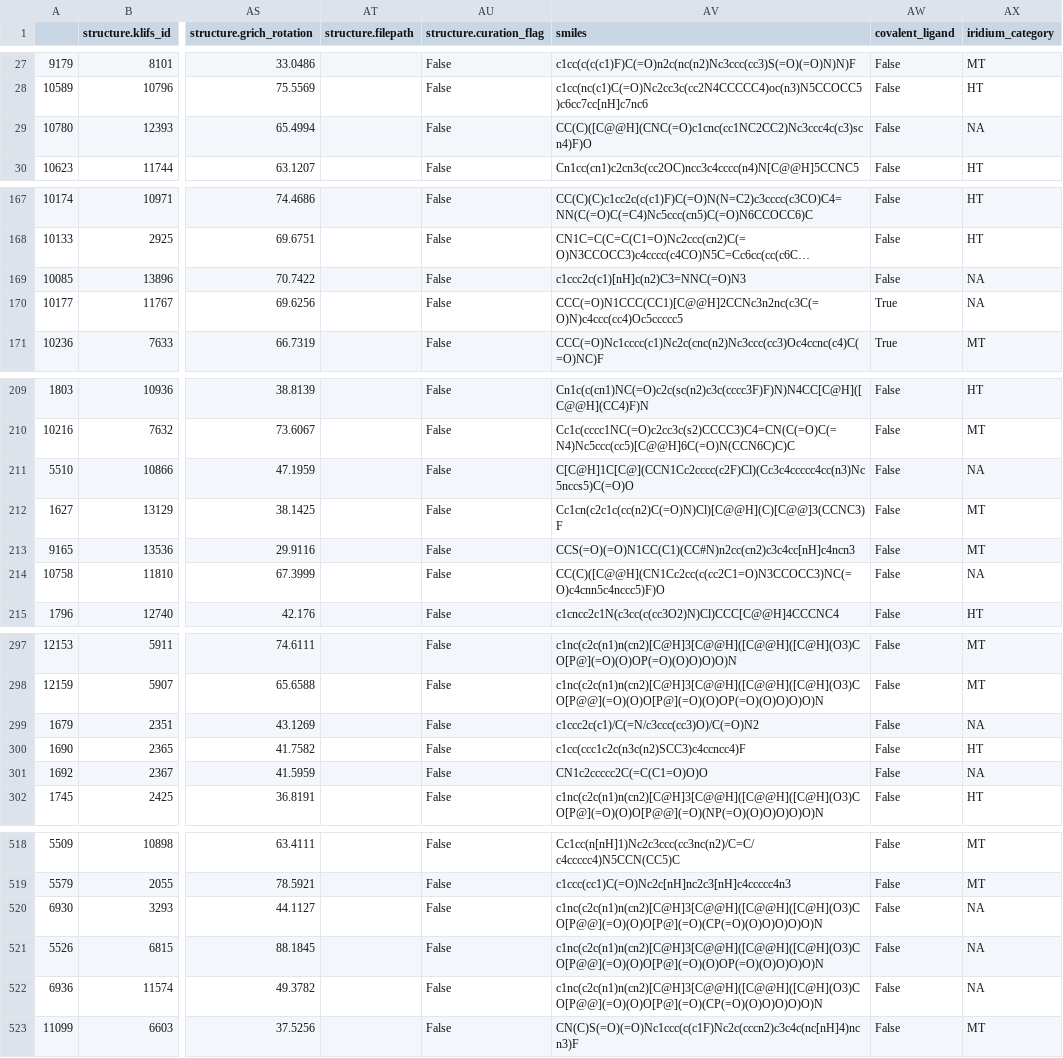
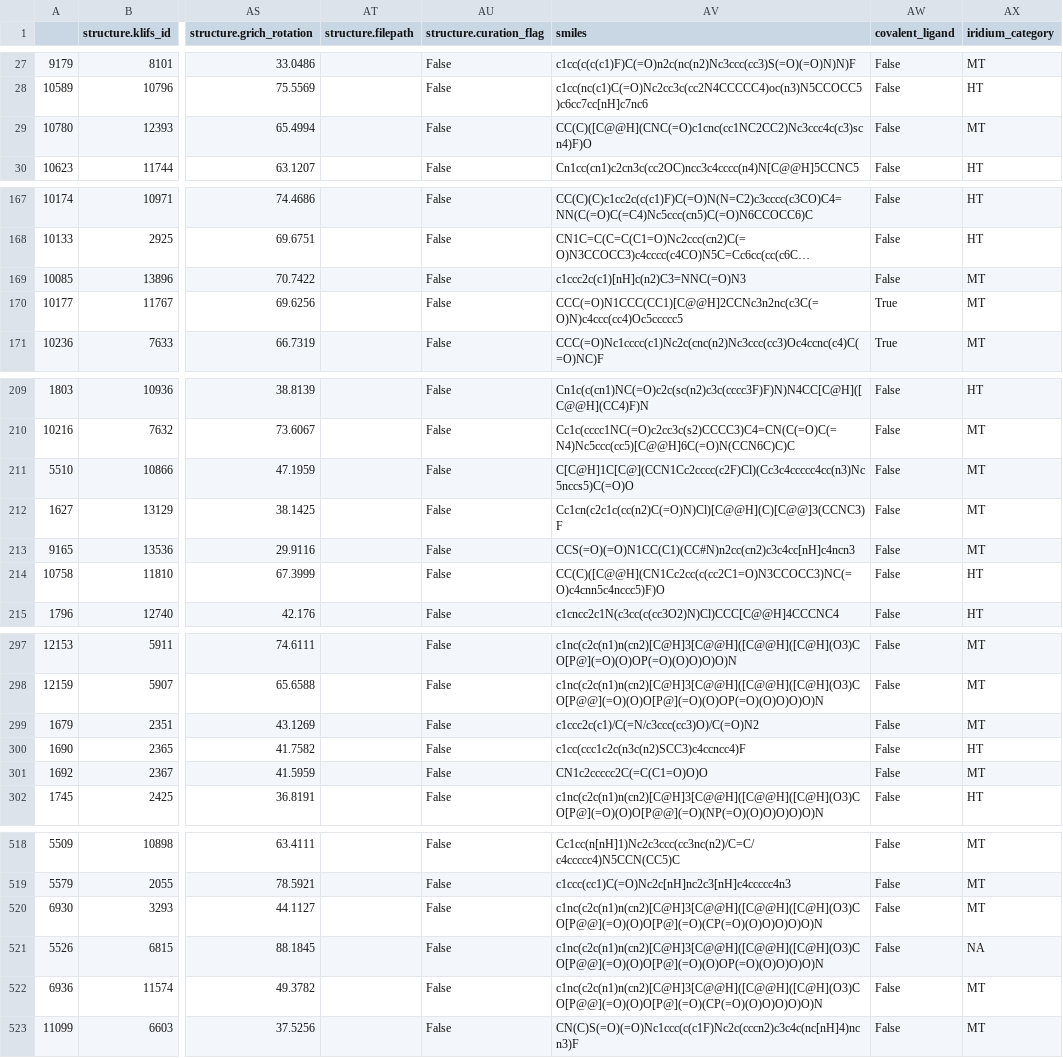
Before and after one commit to openkinome/kinase-docking-benchmark, a CSV file: data/docking_benchmark_dataset.csv, drawn as a sheet; only a part is shown, gaps mark what is left out; long unchanged cells end in …; the diff covers the shown part only; the diff names each change by its address in the sheet, - before the commit and + after, or states it on an @@ line.

Commit message:
improve iridium category script

```diff
--- a/data/docking_benchmark_dataset.csv
+++ b/data/docking_benchmark_dataset.csv
-AX29 (iridium_category): NA
+AX29 (iridium_category): MT
-AX169:AX170 (iridium_category): NA
+AX169:AX170 (iridium_category): MT
-AX211 (iridium_category): NA
+AX211 (iridium_category): MT
-AX214 (iridium_category): NA
+AX214 (iridium_category): HT
-AX299 (iridium_category): NA
+AX299 (iridium_category): MT
-AX301 (iridium_category): NA
+AX301 (iridium_category): MT
-AX520 (iridium_category): NA
+AX520 (iridium_category): MT
-AX522 (iridium_category): NA
+AX522 (iridium_category): MT
```
Also changed, not shown: 26 edited cells elsewhere in this file, 1 other file.
